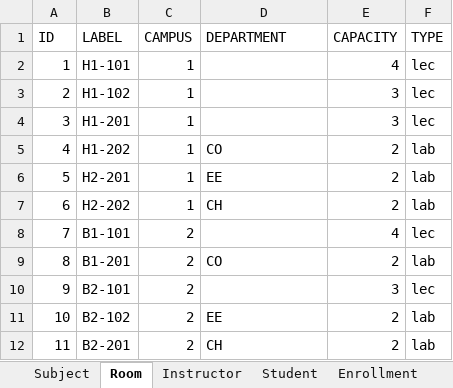
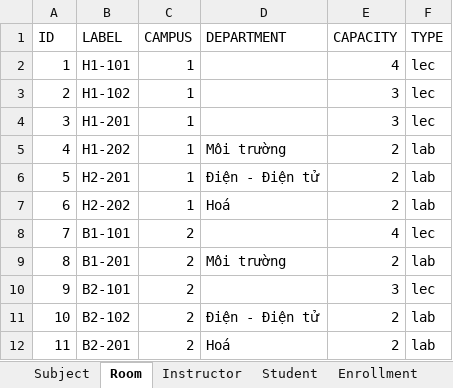
Before and after one commit to lehongduc200115/unitime-do-an, an Excel workbook: Timetable-template.xlsx, sheet Room, drawn as a sheet; values as stored, in another font and other column widths than the file's, no borders; the diff names each change by its address in the sheet, - before the commit and + after, or states it on an @@ line.

```diff
--- a/Timetable-template.xlsx (sheet Room)
+++ b/Timetable-template.xlsx (sheet Room)
-D5 (DEPARTMENT): CO
+D5 (DEPARTMENT): Môi trường
-D6 (DEPARTMENT): EE
+D6 (DEPARTMENT): Điện - Điện tử
-D7 (DEPARTMENT): CH
+D7 (DEPARTMENT): Hoá
-D9 (DEPARTMENT): CO
+D9 (DEPARTMENT): Môi trường
-D11 (DEPARTMENT): EE
+D11 (DEPARTMENT): Điện - Điện tử
-D12 (DEPARTMENT): CH
+D12 (DEPARTMENT): Hoá
```
Also changed, not shown: sheet Student, sheet Instructor, sheet Subject, 8 other files.
